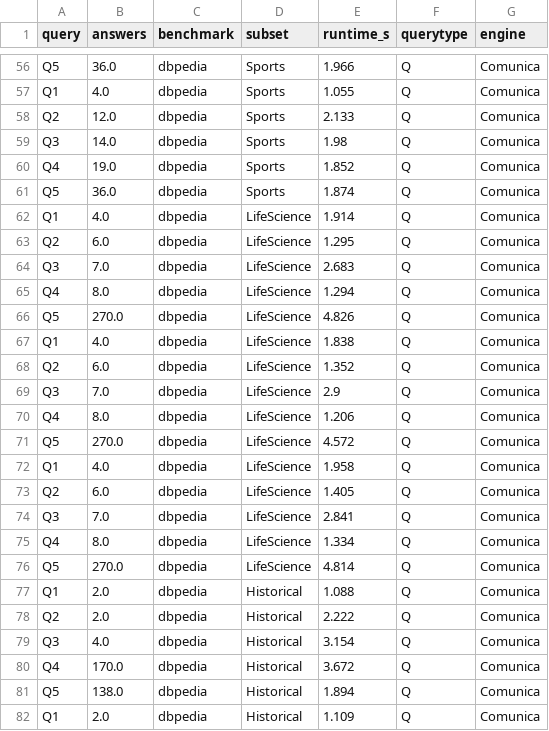
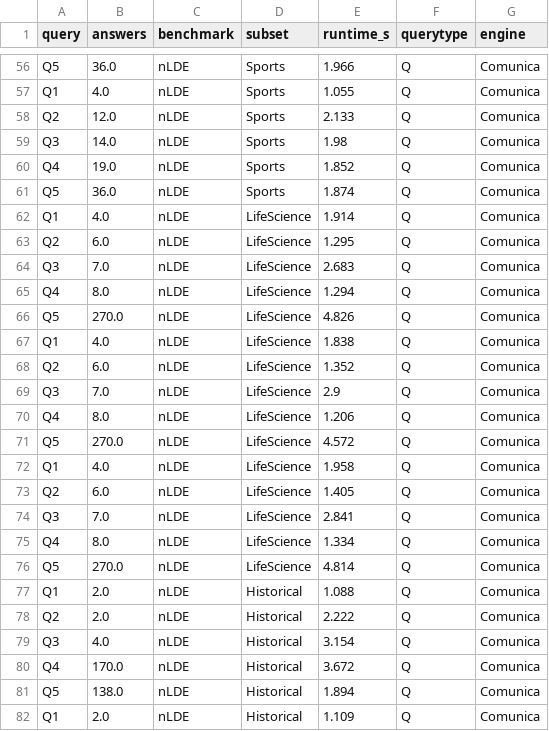
Before and after one commit to Lars-H/crop_analysis, a TSV file: experimental_results/05_runtimes_comunica.tsv, drawn as a sheet; only a part is shown, gaps mark what is left out; the diff covers the shown part only; the diff names each change by its address in the sheet, - before the commit and + after, or states it on an @@ line.

```diff
--- a/experimental_results/05_runtimes_comunica.tsv
+++ b/experimental_results/05_runtimes_comunica.tsv
-C56:C82 (benchmark): dbpedia
+C56:C82 (benchmark): nLDE
```
Also changed, not shown: 81 edited cells elsewhere in this file, experimental_results/06_requests_comunica.tsv, 3 other files.
